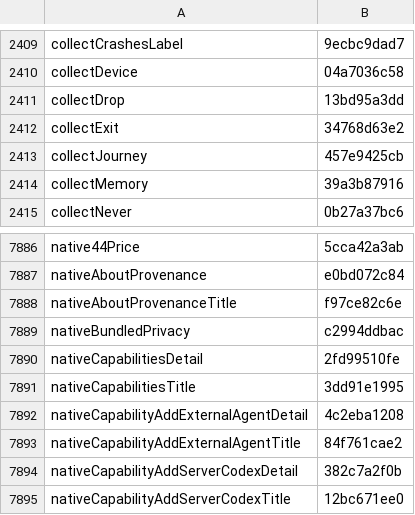
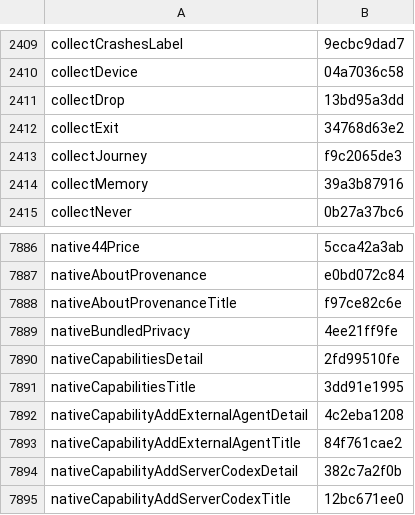
Before and after one commit to Eslamasabry/opencode-mobile-next, a TSV file: native/tools/strings/translation-state/ar.tsv, drawn as a sheet; only a part is shown, gaps mark what is left out.

Commit message:
fix(privacy): use approved first-message ending line [skip ci]
Put the owner-approved first-message ending sentence word for word in
collectJourney and nativeBundledPrivacy, and propagate it through
translate.py plan/apply to all 10 non-English shipped locales.

Change-Class: fix
Co-Authored-By: GLM 5.4 <noreply@z.ai>

```diff
--- a/native/tools/strings/translation-state/ar.tsv
+++ b/native/tools/strings/translation-state/ar.tsv
@@ -2412,3 +2412,3 @@ collectDrop	13bd95a3dd
 collectExit	34768d63e2
-collectJourney	457e9425cb
+collectJourney	f9c2065de3
 collectMemory	39a3b87916
@@ -7888,3 +7888,3 @@ nativeAboutProvenance	e0bd072c84
 nativeAboutProvenanceTitle	f97ce82c6e
-nativeBundledPrivacy	c2994ddbac
+nativeBundledPrivacy	4ee21ff9fe
 nativeCapabilitiesDetail	2fd99510fe
```
Also changed, not shown: native/tools/strings/translation-state/es.tsv, native/tools/strings/translation-state/fr.tsv, 29 other files.
